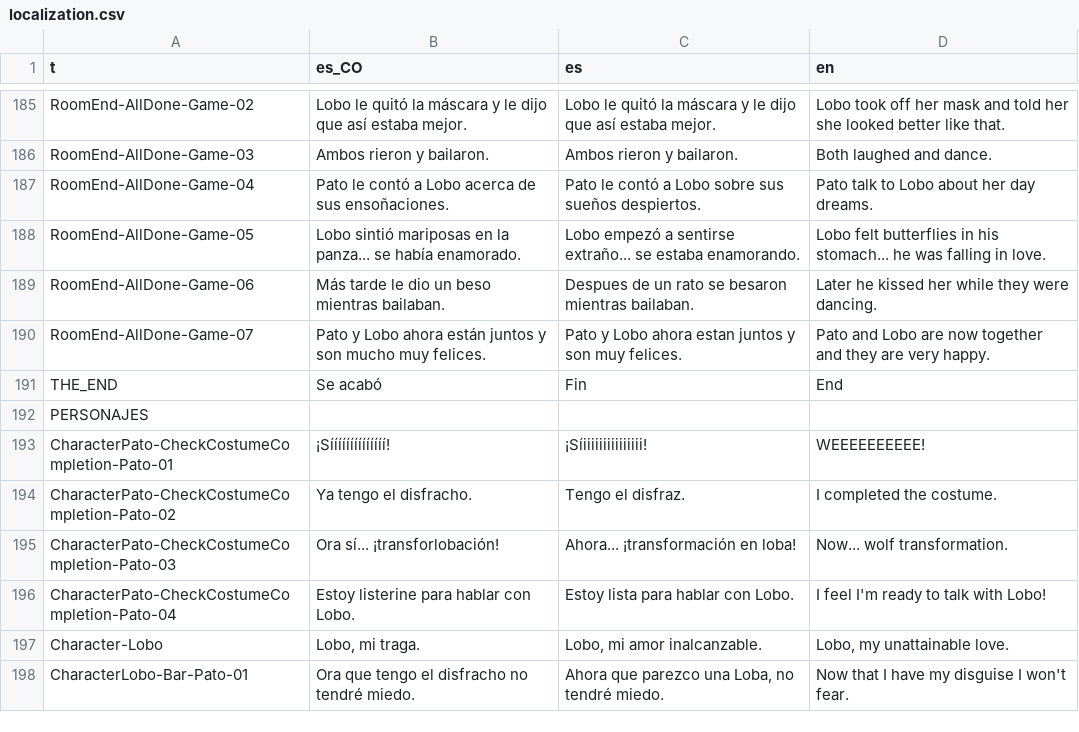
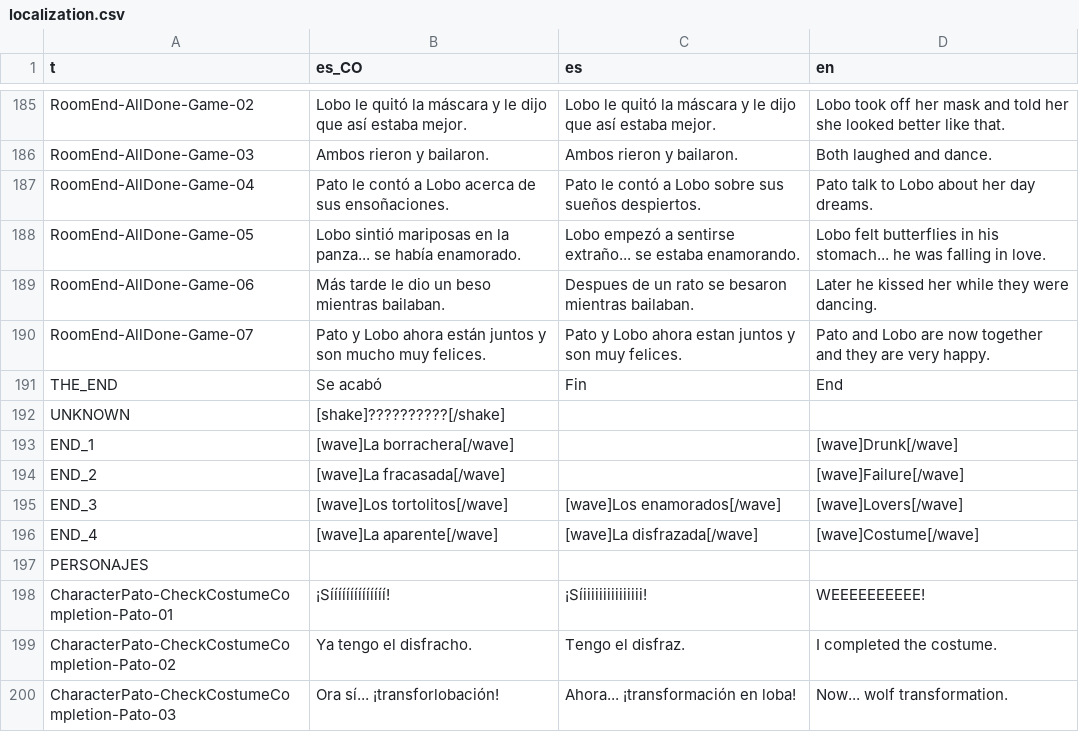
Before and after one commit to Perro-Viejo/pato-and-lobo, a CSV file: assets/localization/localization.csv, drawn as a sheet; only a part is shown, gaps mark what is left out; the shorter side is filled out with more unchanged rows.

Commit message:
Added endings list

```diff
--- a/assets/localization/localization.csv
+++ b/assets/localization/localization.csv
@@ -191,2 +191,7 @@ RoomEnd-AllDone-Game-07,Pato y Lobo ahora están juntos y son mucho muy felices.
 THE_END,Se acabó,Fin,End
+UNKNOWN,[shake]??????????[/shake],,
+END_1,[wave]La borrachera[/wave],,[wave]Drunk[/wave]
+END_2,[wave]La fracasada[/wave],,[wave]Failure[/wave]
+END_3,[wave]Los tortolitos[/wave],[wave]Los enamorados[/wave],[wave]Lovers[/wave]
+END_4,[wave]La aparente[/wave],[wave]La disfrazada[/wave],[wave]Costume[/wave]
 PERSONAJES,,,
```
Also changed, not shown: 8 other files.
